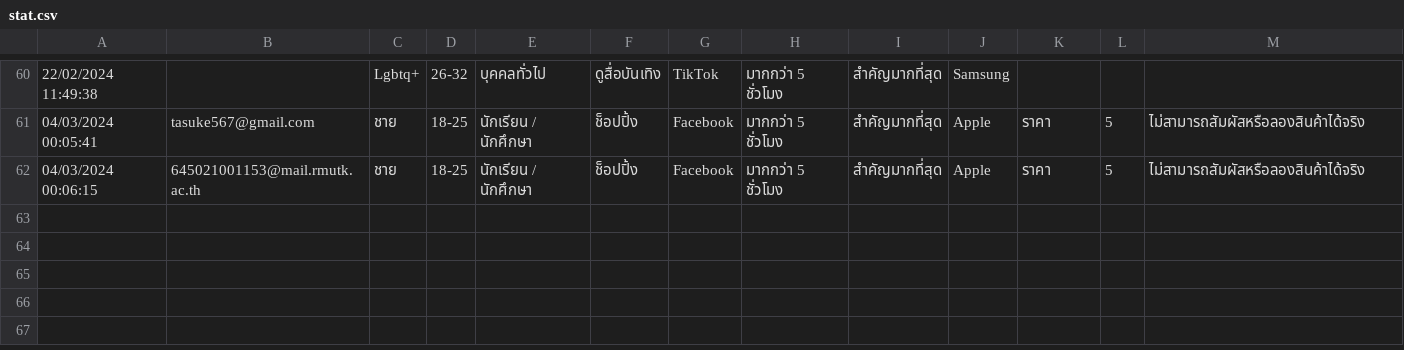
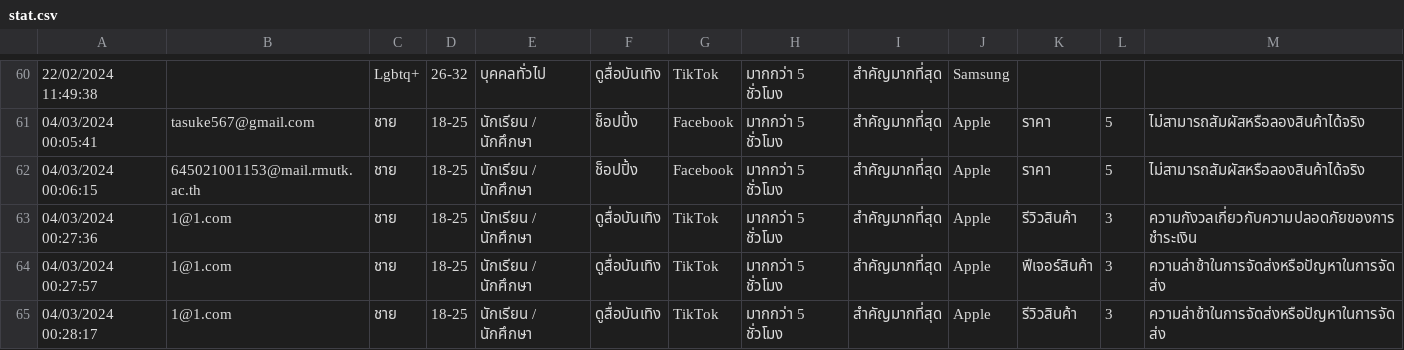
Before and after one commit to tasuke567/Project1, a CSV file: stat.csv, drawn as a sheet; only a part is shown, gaps mark what is left out; the diff names each change by its address in the sheet, - before the commit and + after, or states it on an @@ line.

Commit message:
Update stat.csv

```diff
--- a/stat.csv
+++ b/stat.csv
+row 63: 04/03/2024 00:27:36 | 1@1.com | ชาย | 18-25 | นักเรียน / นักศึกษา | ดูสื่อบันเทิง | TikTok | มากกว่า 5 ชั่วโมง | สำคัญมากที่สุด | Apple | รีวิวสินค้า | 3 | ความกังวลเกี่ยวกับความปลอดภัยของการชำระเงิน
+row 64: 04/03/2024 00:27:57 | 1@1.com | ชาย | 18-25 | นักเรียน / นักศึกษา | ดูสื่อบันเทิง | TikTok | มากกว่า 5 ชั่วโมง | สำคัญมากที่สุด | Apple | ฟีเจอร์สินค้า | 3 | ความล่าช้าในการจัดส่งหรือปัญหาในการจัดส่ง
+row 65: 04/03/2024 00:28:17 | 1@1.com | ชาย | 18-25 | นักเรียน / นักศึกษา | ดูสื่อบันเทิง | TikTok | มากกว่า 5 ชั่วโมง | สำคัญมากที่สุด | Apple | รีวิวสินค้า | 3 | ความล่าช้าในการจัดส่งหรือปัญหาในการจัดส่ง
```
